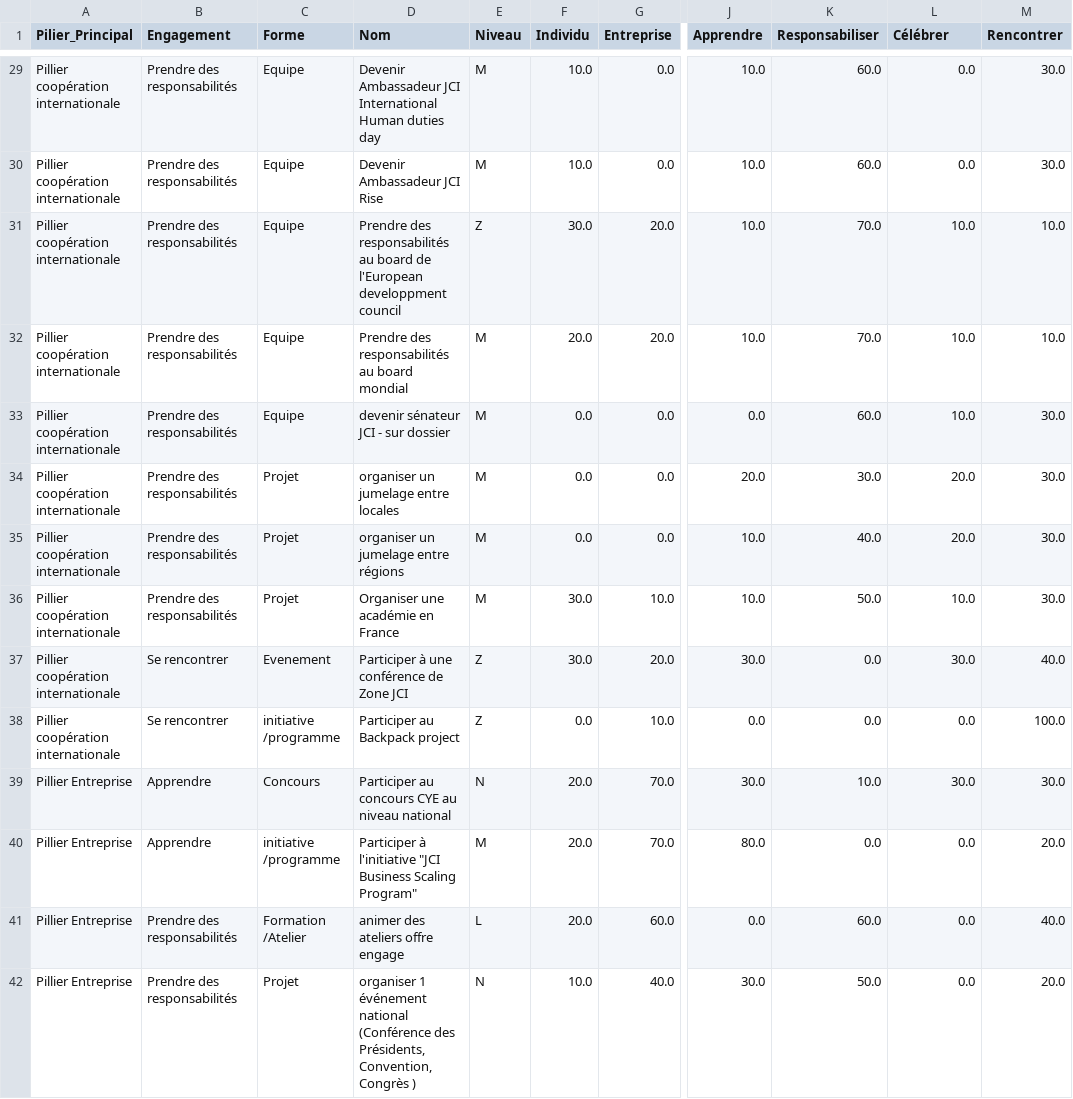
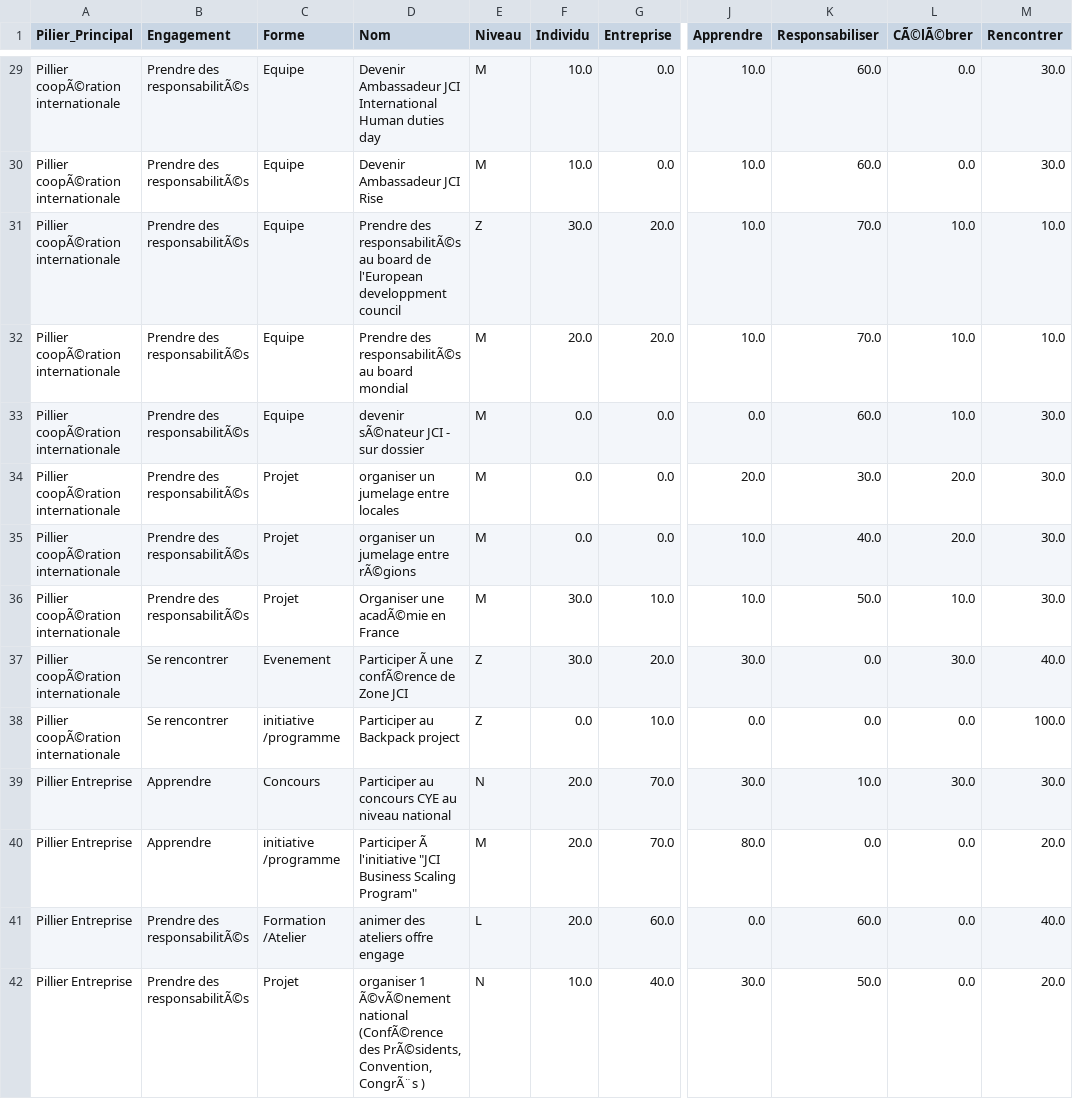
Before and after one commit to JCIFRANCE/jci-oppo, a CSV file: data.csv, drawn as a sheet; only a part is shown, gaps mark what is left out; the diff covers the shown part only; the diff names each change by its address in the sheet, - before the commit and + after, or states it on an @@ line.

```diff
--- a/data.csv
+++ b/data.csv
-L1: Célébrer
+L1: CÃ©lÃ©brer
-A29:A38 (Pilier_Principal): Pillier coopération internationale
+A29:A38 (Pilier_Principal): Pillier coopÃ©ration internationale
-B29:B36 (Engagement): Prendre des responsabilités
+B29:B36 (Engagement): Prendre des responsabilitÃ©s
-D31 (Nom): Prendre des responsabilités au board…
+D31 (Nom): Prendre des responsabilitÃ©s au board…
-D32 (Nom): Prendre des responsabilités au board mondial
+D32 (Nom): Prendre des responsabilitÃ©s au board mondial
-D33 (Nom): devenir sénateur JCI - sur dossier
+D33 (Nom): devenir sÃ©nateur JCI - sur dossier
-D35 (Nom): organiser un jumelage entre régions
+D35 (Nom): organiser un jumelage entre rÃ©gions
-D36 (Nom): Organiser une académie en France
+D36 (Nom): Organiser une acadÃ©mie en France
-D37 (Nom): Participer à une conférence de Zone JCI
+D37 (Nom): Participer Ã une confÃ©rence de Zone JCI
-D40 (Nom): Participer à l'initiative "JCI…
+D40 (Nom): Participer Ã l'initiative "JCI…
-B41:B42 (Engagement): Prendre des responsabilités
+B41:B42 (Engagement): Prendre des responsabilitÃ©s
-D42 (Nom): organiser 1 événement national (Conférence des Présidents, Convention, Congrès )
+D42 (Nom): organiser 1 Ã©vÃ©nement national (ConfÃ©rence des PrÃ©sidents, Convention, CongrÃ¨s )
```
Also changed, not shown: 129 edited cells elsewhere in this file.
